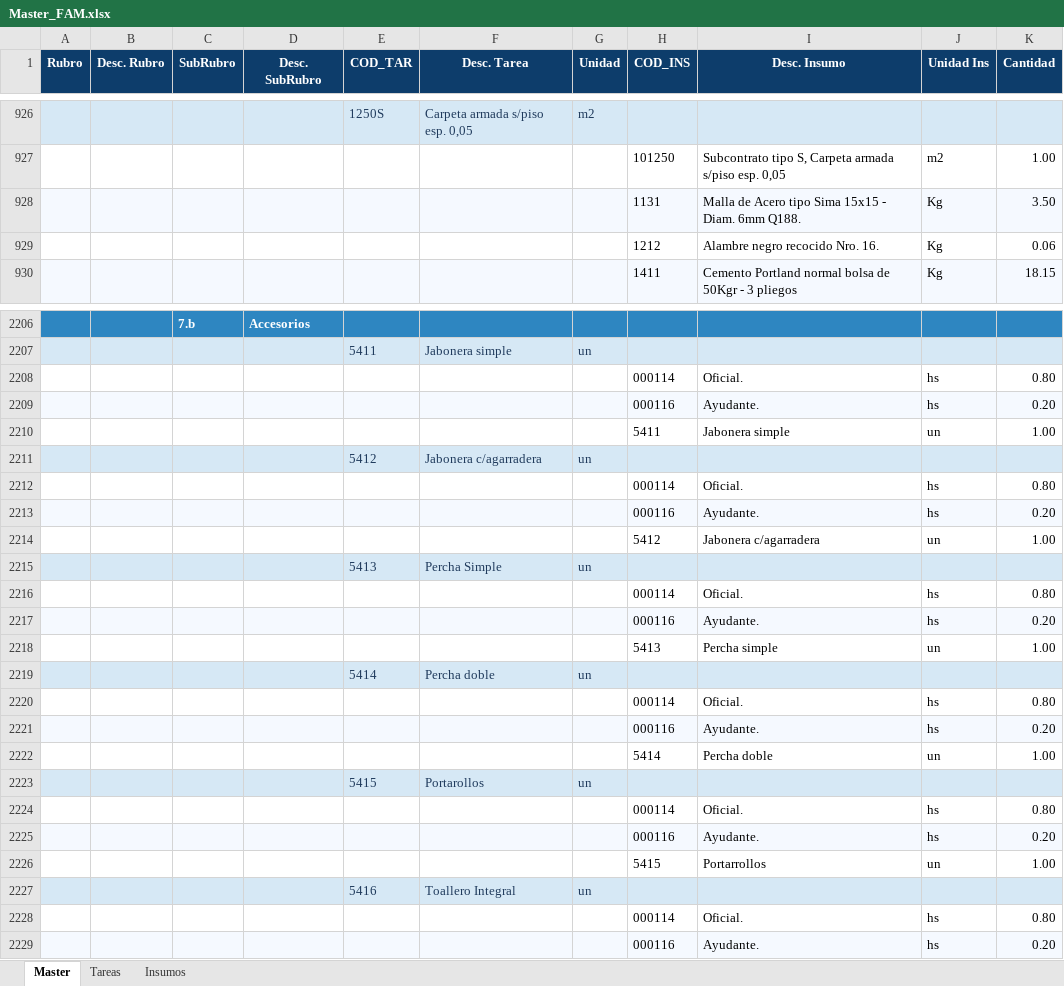
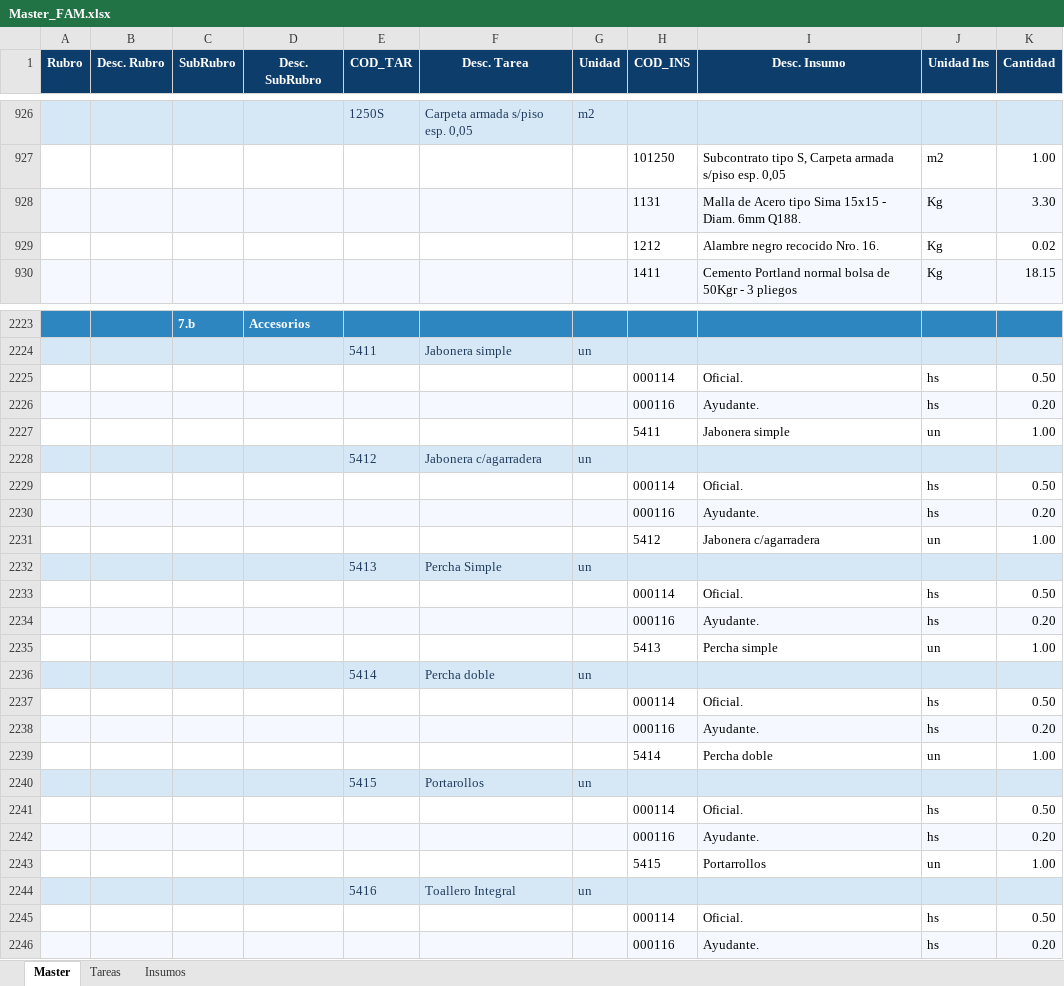
Before and after one commit to PanchoM2025/costos_de_construccion, an Excel workbook: Costos/Z Archivos/Master_FAM.xlsx, sheet Master, drawn as a sheet; only a part is shown, gaps mark what is left out; values as stored, in another font and other column widths than the file's, no borders; removed rows and columns are numbered as before the commit, all else as after; the diff covers the shown part only; the diff names each change by its address in the sheet, - before the commit and + after, or states it on an @@ line.

```diff
--- a/Costos/Z Archivos/Master_FAM.xlsx (sheet Master)
+++ b/Costos/Z Archivos/Master_FAM.xlsx (sheet Master)
-row 928:  |  |  |  |  |  |  | 1131 | Malla de Acero tipo Sima 15x15 - Diam. 6mm Q188. | Kg | 3.50
-row 929:  |  |  |  |  |  |  | 1212 | Alambre negro recocido Nro. 16. | Kg | 0.06
+row 928:  |  |  |  |  |  |  | 1131 | Malla de Acero tipo Sima 15x15 - Diam. 6mm Q188. | Kg | 3.30
+row 929:  |  |  |  |  |  |  | 1212 | Alambre negro recocido Nro. 16. | Kg | 0.02
@@ row 2208 moved to row 1597: 000114 @@
+row 2225:  |  |  |  |  |  |  | 000114 | Oficial. | hs | 0.50
-row 2212:  |  |  |  |  |  |  | 000114 | Oficial. | hs | 0.80
+row 2229:  |  |  |  |  |  |  | 000114 | Oficial. | hs | 0.50
-row 2216:  |  |  |  |  |  |  | 000114 | Oficial. | hs | 0.80
+row 2233:  |  |  |  |  |  |  | 000114 | Oficial. | hs | 0.50
-row 2220:  |  |  |  |  |  |  | 000114 | Oficial. | hs | 0.80
+row 2237:  |  |  |  |  |  |  | 000114 | Oficial. | hs | 0.50
-row 2224:  |  |  |  |  |  |  | 000114 | Oficial. | hs | 0.80
+row 2241:  |  |  |  |  |  |  | 000114 | Oficial. | hs | 0.50
-row 2228:  |  |  |  |  |  |  | 000114 | Oficial. | hs | 0.80
+row 2245:  |  |  |  |  |  |  | 000114 | Oficial. | hs | 0.50
```
Also changed, not shown: 30 added rows, 14 removed rows, 1 moved row and 22 edited cells elsewhere in this sheet, sheet Tareas, sheet Insumos, Costos/Data/Pedido_Precios.xlsx, Presupuestos/Obras/Obra001/Precios/PU_2026-11-02.xlsx, 22 other files.
